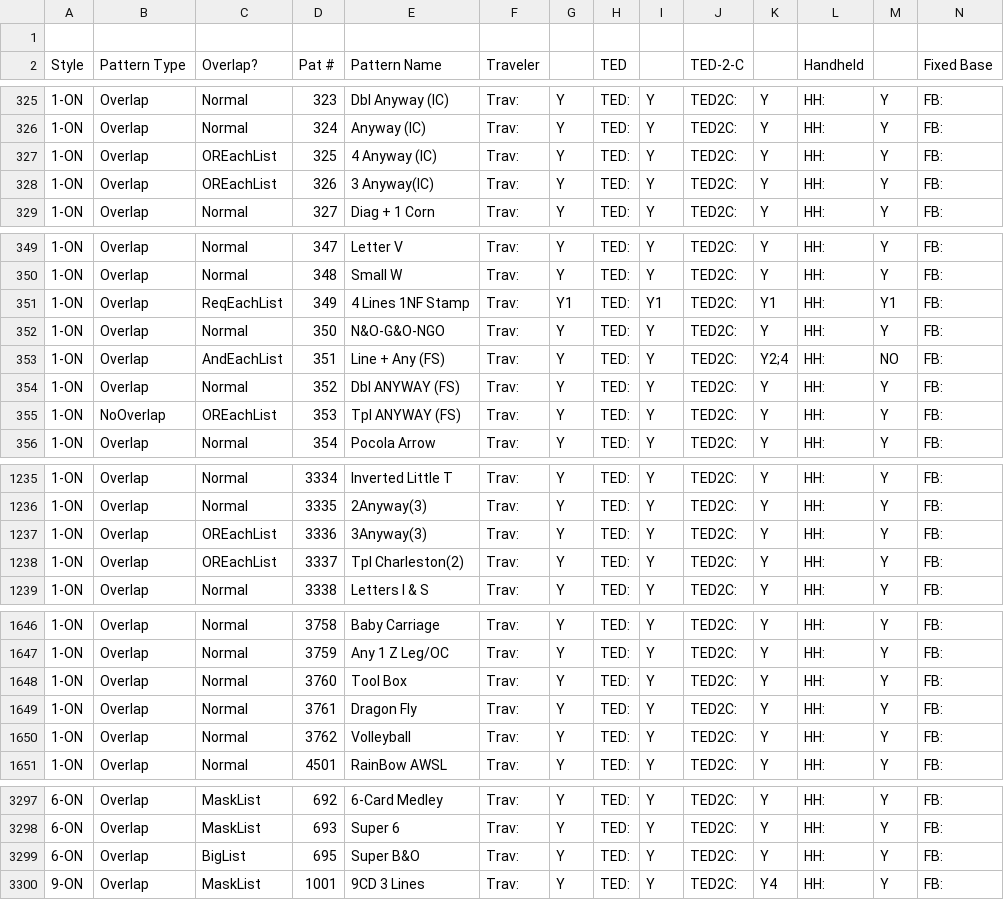
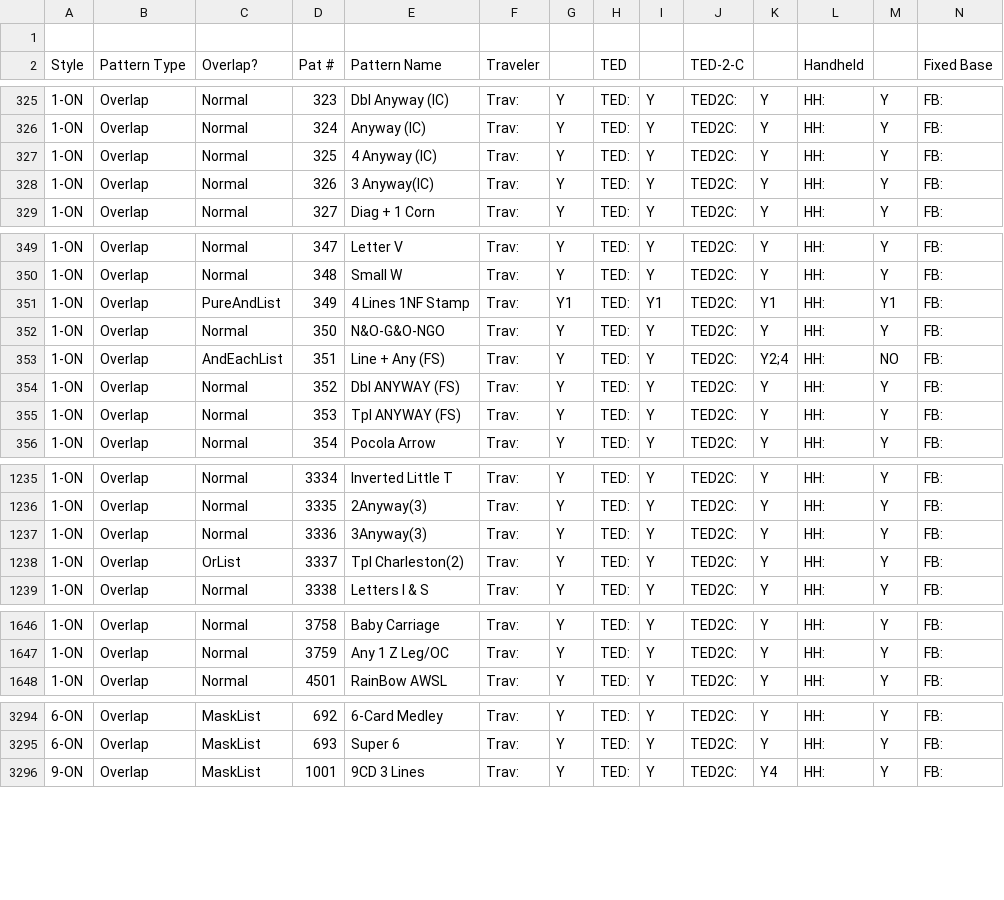
Before and after one commit to jaycobhakubo/PatGen, a CSV file: Pattern Compatibility Summary_By_Style_Doh.csv, drawn as a sheet; only a part is shown, gaps mark what is left out; rows hold the shown columns only; the diff covers the shown part only; the diff names each change by its address in the sheet, - before the commit and + after, or states it on an @@ line.

```diff
--- a/Pattern Compatibility Summary_By_Style_Doh.csv
+++ b/Pattern Compatibility Summary_By_Style_Doh.csv
-C327:C328 (Overlap?): OREachList
+C327:C328 (Overlap?): Normal
-C351 (Overlap?): ReqEachList
+C351 (Overlap?): PureAndList
-B355 (Pattern Type): NoOverlap
+B355 (Pattern Type): Overlap
-C355 (Overlap?): OREachList
+C355 (Overlap?): Normal
-C1237 (Overlap?): OREachList
+C1237 (Overlap?): Normal
-C1238 (Overlap?): OREachList
+C1238 (Overlap?): OrList
-row 1648: 1-ON | Overlap | Normal | 3760 | Tool Box | Trav: | Y | TED: | Y | TED2C: | Y | HH: | Y | FB:
-row 1649: 1-ON | Overlap | Normal | 3761 | Dragon Fly | Trav: | Y | TED: | Y | TED2C: | Y | HH: | Y | FB:
-row 1650: 1-ON | Overlap | Normal | 3762 | Volleyball | Trav: | Y | TED: | Y | TED2C: | Y | HH: | Y | FB:
-row 3299: 6-ON | Overlap | BigList | 695 | Super B&O | Trav: | Y | TED: | Y | TED2C: | Y | HH: | Y | FB:
```
Also changed, not shown: 26 edited cells elsewhere in this file, Pattern Compatibility Summary_By_Number_Doh.csv, 54 other files.
